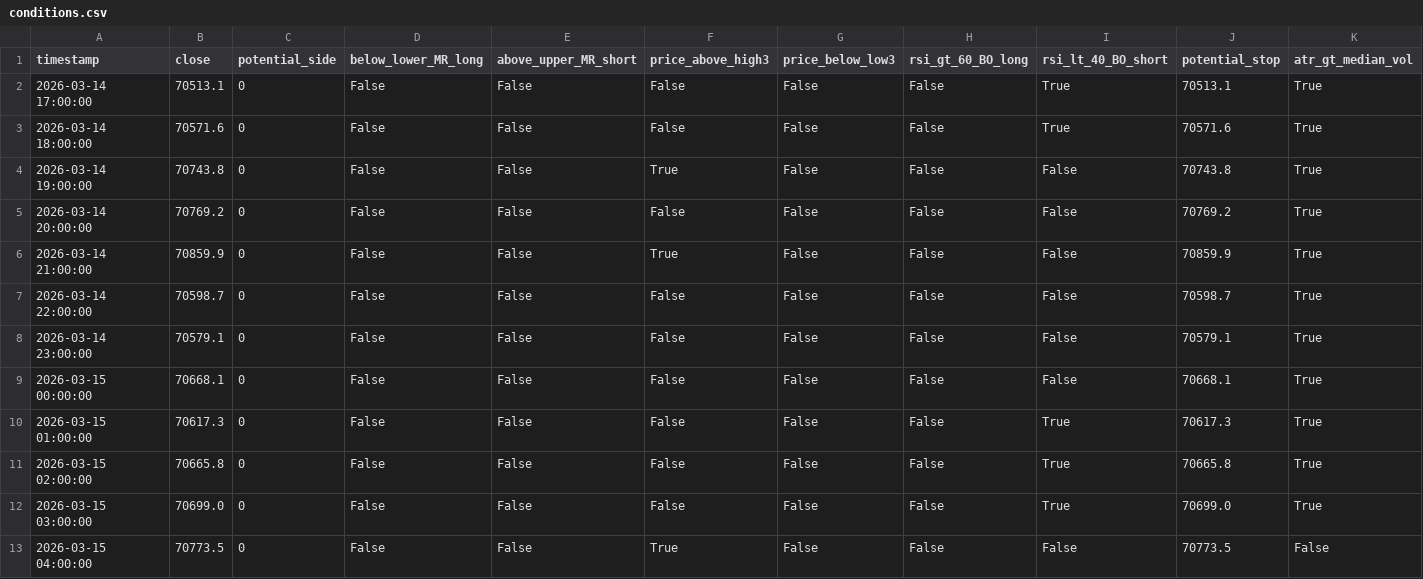
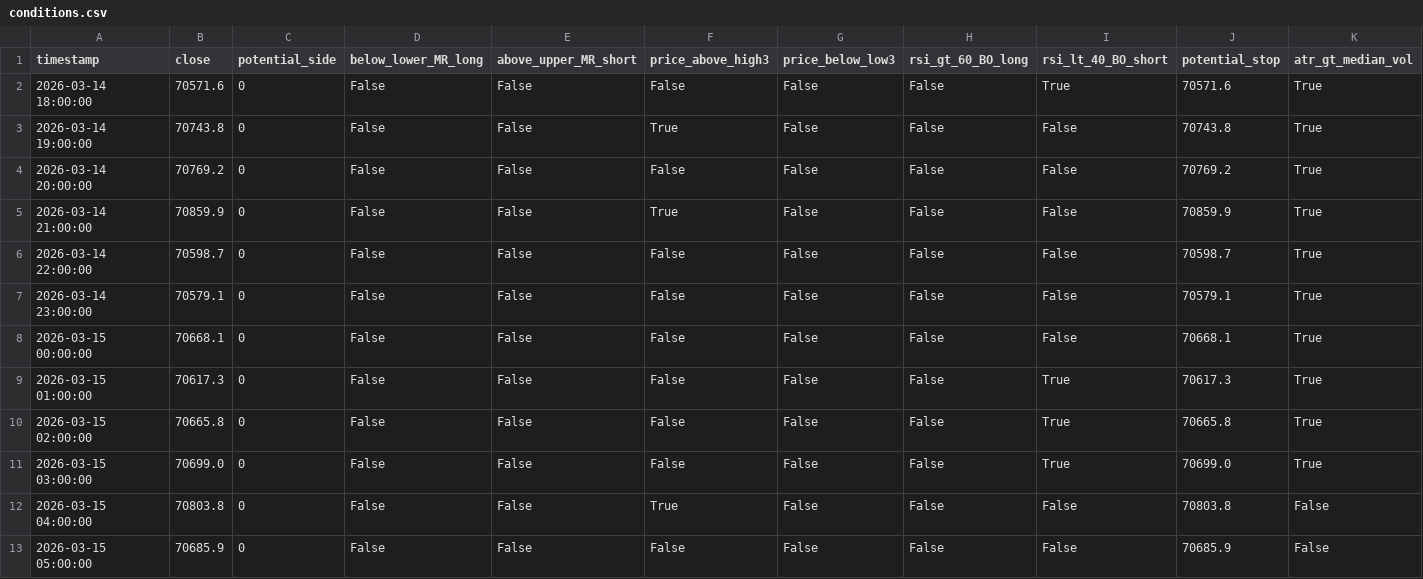
Before and after one commit to cdavocazh/btc-db-v3, a CSV file: backtest_results/conditions.csv, drawn as a sheet.

```diff
--- a/backtest_results/conditions.csv
+++ b/backtest_results/conditions.csv
@@ -1,3 +1,2 @@
 timestamp,close,potential_side,below_lower_MR_long,above_upper_MR_short,price_above_high3,price_below_low3,rsi_gt_60_BO_long,rsi_lt_40_BO_short,potential_stop,atr_gt_median_vol
-2026-03-14 17:00:00,70513.1,0,False,False,False,False,False,True,70513.1,True
 2026-03-14 18:00:00,70571.6,0,False,False,False,False,False,True,70571.6,True
@@ -12,2 +11,3 @@ timestamp,close,potential_side,below_lower_MR_long,above_upper_MR_short,price_ab
 2026-03-15 03:00:00,70699.0,0,False,False,False,False,False,True,70699.0,True
-2026-03-15 04:00:00,70773.5,0,False,False,True,False,False,False,70773.5,False
+2026-03-15 04:00:00,70803.8,0,False,False,True,False,False,False,70803.8,False
+2026-03-15 05:00:00,70685.9,0,False,False,False,False,False,False,70685.9,False
```
Also changed, not shown: backtest_results/indicators.csv, 3 other files.
